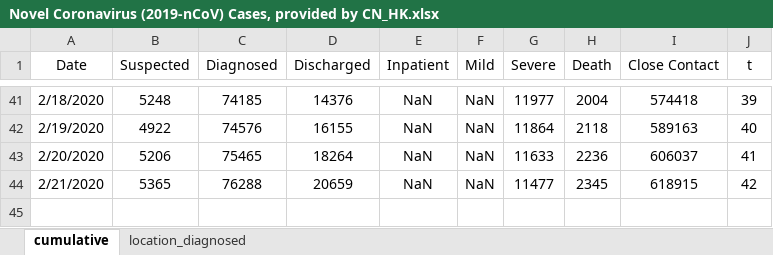
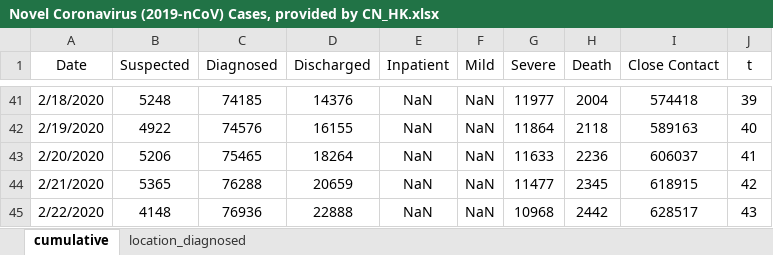
Before and after one commit to eMALI-IO/2019-nCoV, an Excel workbook: Dataset/Novel Coronavirus (2019-nCoV) Cases, provided by CN_HK.xlsx, sheet cumulative, drawn as a sheet; only a part is shown, gaps mark what is left out; values as stored, in another font and other column widths than the file's, no borders; charts and pictures not drawn; the diff names each change by its address in the sheet, - before the commit and + after, or states it on an @@ line.

Commit message:
Update dataset

```diff
--- a/Dataset/Novel Coronavirus (2019-nCoV) Cases, provided by CN_HK.xlsx (sheet cumulative)
+++ b/Dataset/Novel Coronavirus (2019-nCoV) Cases, provided by CN_HK.xlsx (sheet cumulative)
+row 45: 2/22/2020 | 4148 | 76936 | 22888 | NaN | NaN | 10968 | 2442 | 628517 | 43
```
Also changed, not shown: sheet location_diagnosed.
